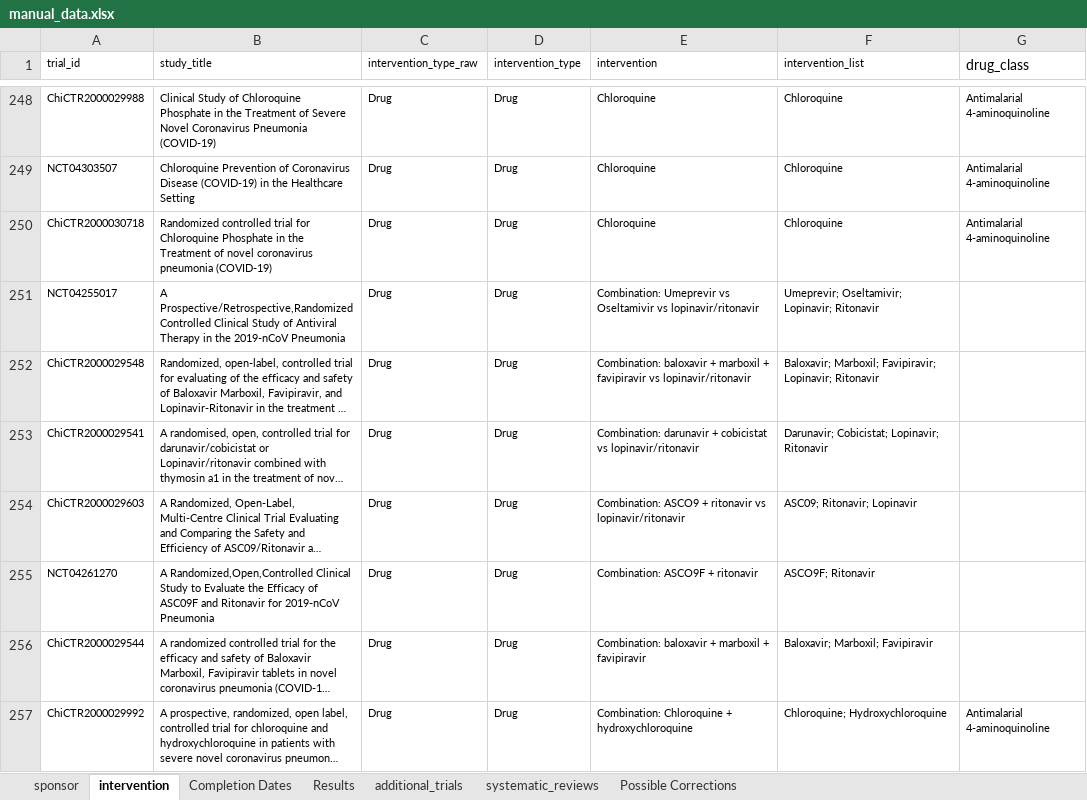
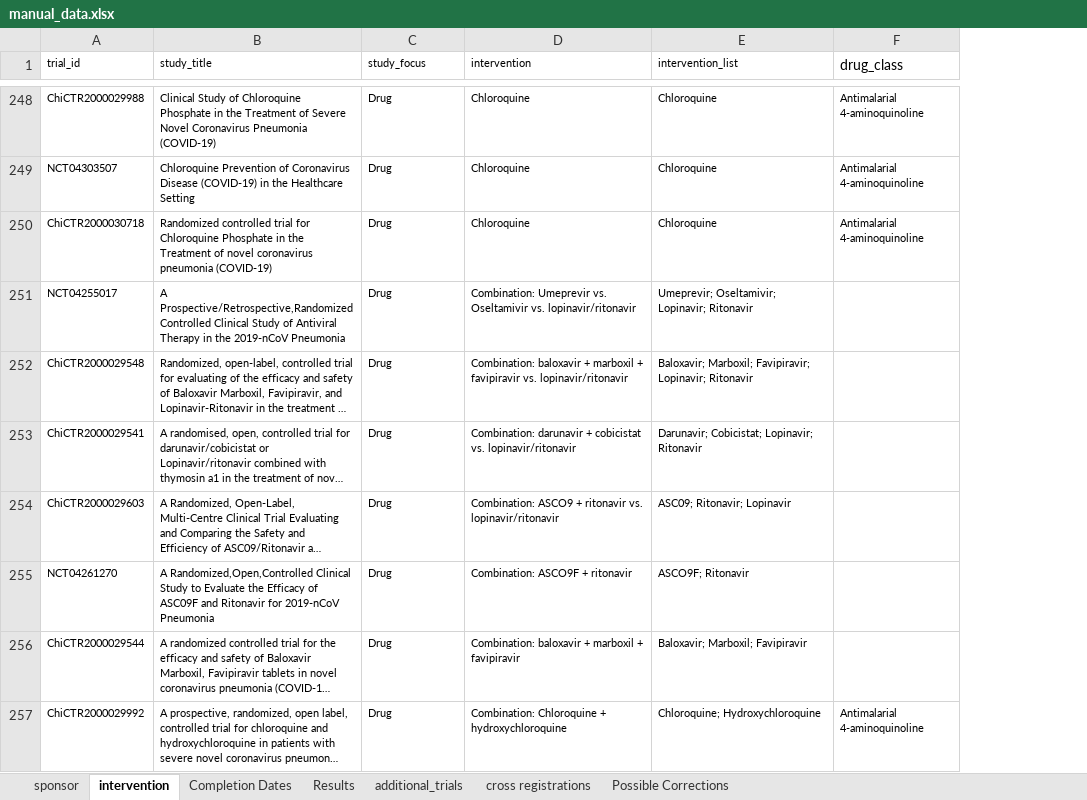
Before and after one commit to ebmdatalab/covid_trials_tracker-covid, an Excel workbook: notebooks/manual_data.xlsx, sheet intervention, drawn as a sheet; only a part is shown, gaps mark what is left out; long unchanged cells end in …; values as stored, in another font and other column widths than the file's, no borders; removed rows and columns are numbered as before the commit, all else as after; the diff covers the shown part only; the diff names each change by its address in the sheet, - before the commit and + after, or states it on an @@ line.

Commit message:
First updates for 15Apr data
Moving around data for newest update, initial updates to website html, adding new fields and accounting for cross-registration in data handling, general data celaning updates for new data, and sponsorship normalisation.

```diff
--- a/notebooks/manual_data.xlsx (sheet intervention)
+++ b/notebooks/manual_data.xlsx (sheet intervention)
-sheet tab: systematic_reviews
+sheet tab: cross registrations
-column C (intervention_type_raw), rows 248-257: all Drug
-C1: intervention_type
+C1: study_focus
-D251 (intervention): Combination: Umeprevir vs Oseltamivir vs lopinavir/ritonavir
+D251 (intervention): Combination: Umeprevir vs. Oseltamivir vs. lopinavir/ritonavir
-D252 (intervention): …+ favipiravir vs lopinavir/ritonavir
+D252 (intervention): …+ favipiravir vs. lopinavir/ritonavir
-D253 (intervention): …+ cobicistat vs lopinavir/ritonavir
+D253 (intervention): …+ cobicistat vs. lopinavir/ritonavir
-D254 (intervention): …+ ritonavir vs lopinavir/ritonavir
+D254 (intervention): …+ ritonavir vs. lopinavir/ritonavir
```
Also changed, not shown: 19 edited cells elsewhere in this sheet, sheet sponsor, sheet additional_trials, 16 other files.
